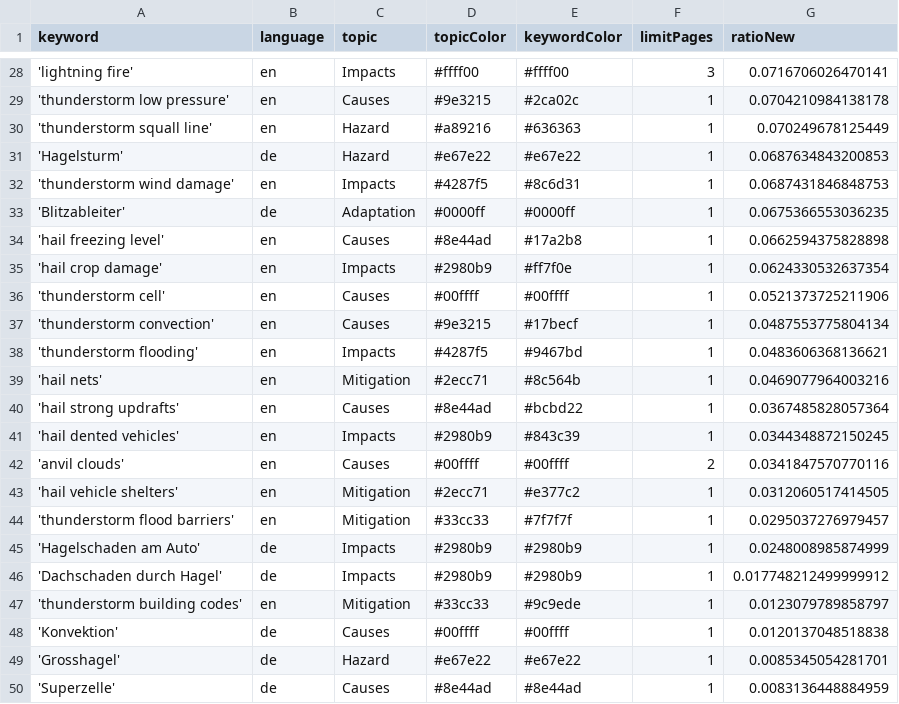
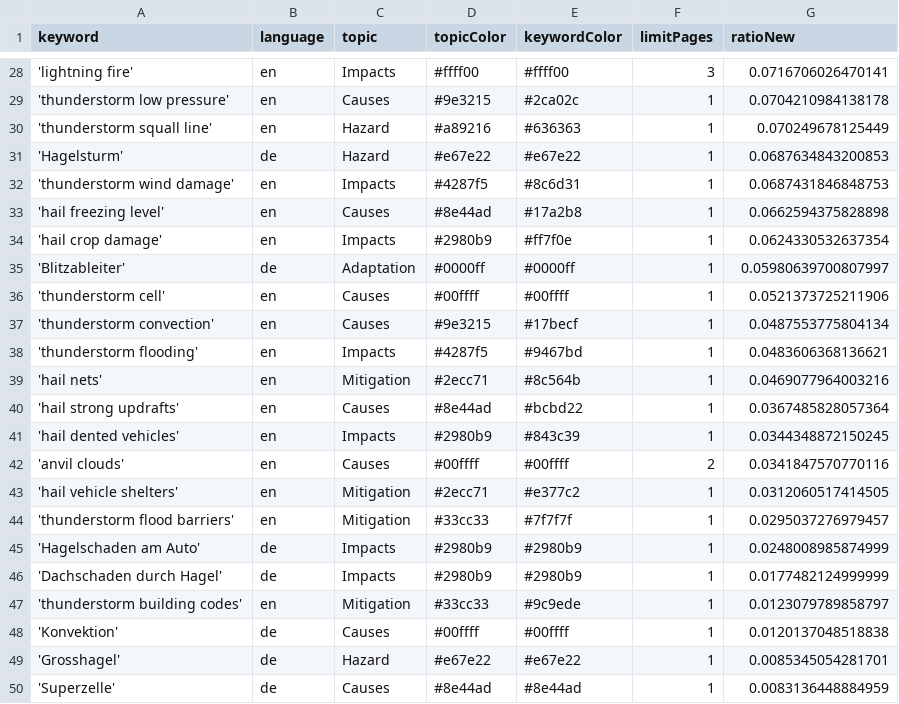
Before and after one commit to TinoH91news/ThunderstormIsComing, a CSV file: keywords.csv, drawn as a sheet; only a part is shown, gaps mark what is left out.

Commit message:
Commit from GitHub Actions (harvest:0.0)

```diff
--- a/keywords.csv
+++ b/keywords.csv
@@ -32,5 +32,5 @@ keyword,language,topic,topicColor,keywordColor,limitPages,ratioNew
 'thunderstorm wind damage',en,Impacts,#4287f5,#8c6d31,1,0.0687431846848753
-'Blitzableiter',de,Adaptation,#0000ff,#0000ff,1,0.0675366553036235
 'hail freezing level',en,Causes,#8e44ad,#17a2b8,1,0.0662594375828898
 'hail crop damage',en,Impacts,#2980b9,#ff7f0e,1,0.0624330532637354
+'Blitzableiter',de,Adaptation,#0000ff,#0000ff,1,0.05980639700807997
 'thunderstorm cell',en,Causes,#00ffff,#00ffff,1,0.0521373725211906
@@ -45,3 +45,3 @@ keyword,language,topic,topicColor,keywordColor,limitPages,ratioNew
 'Hagelschaden am Auto',de,Impacts,#2980b9,#2980b9,1,0.0248008985874999
-'Dachschaden durch Hagel',de,Impacts,#2980b9,#2980b9,1,0.017748212499999912
+'Dachschaden durch Hagel',de,Impacts,#2980b9,#2980b9,1,0.0177482124999999
 'thunderstorm building codes',en,Mitigation,#33cc33,#9c9ede,1,0.0123079789858797
```
